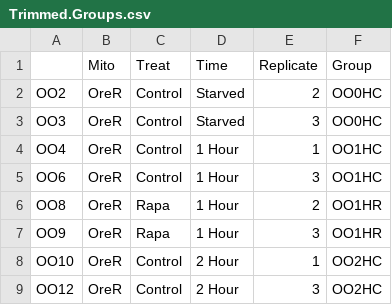
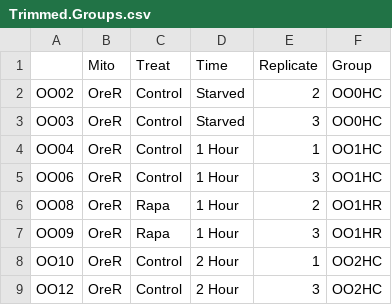
Before and after one commit to DavidRandLab/Santiago-et-al-2021-BMC-Genomics, a CSV file: Data Files/Trimmed.Groups.csv, drawn as a sheet; only a part is shown; the diff names each change by its address in the sheet, - before the commit and + after, or states it on an @@ line.

Commit message:
Update Trimmed.Groups.csv

```diff
--- a/Data Files/Trimmed.Groups.csv
+++ b/Data Files/Trimmed.Groups.csv
-A2: OO2
+A2: OO02
-A3: OO3
+A3: OO03
-A4: OO4
+A4: OO04
-A5: OO6
+A5: OO06
-A6: OO8
+A6: OO08
-A7: OO9
+A7: OO09
```
